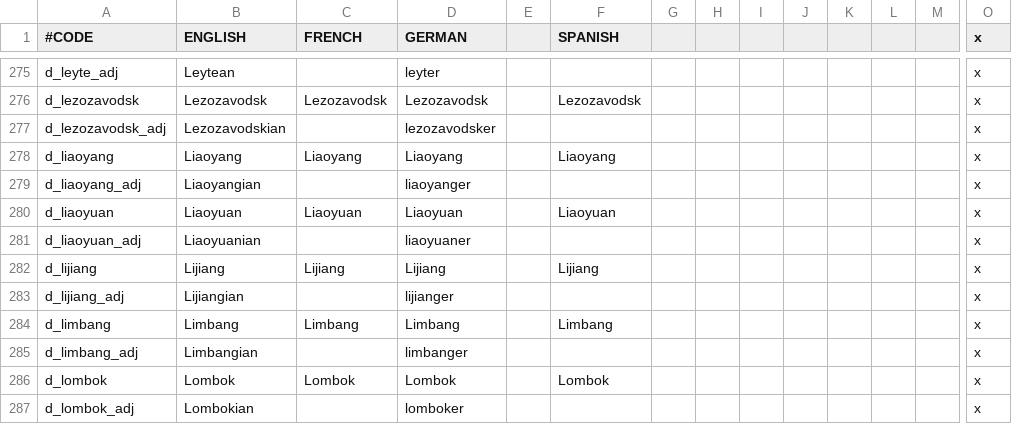
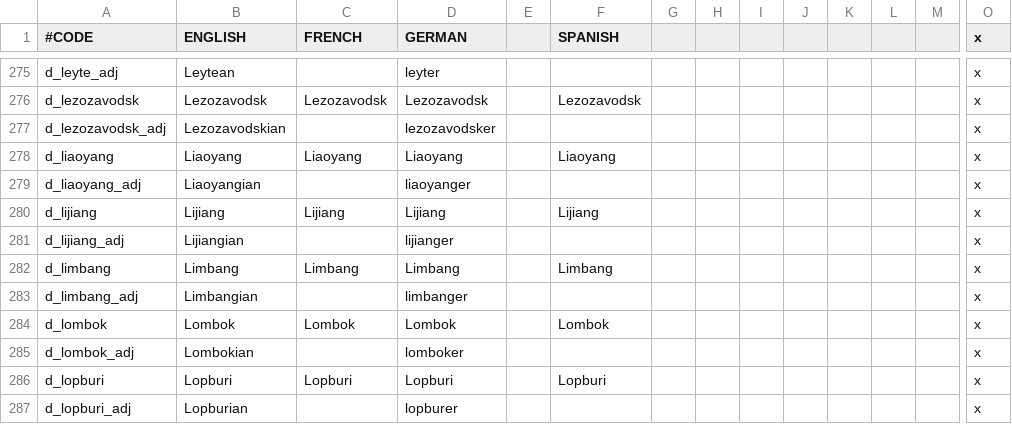
Before and after one commit to derdang/posttoyo, a CSV file: After the End Orientalis/localisation/000_Duchy_names.csv, drawn as a sheet; only a part is shown, gaps mark what is left out; the shorter side is filled out with more unchanged rows; rows hold the shown columns only; the diff names each change by its address in the sheet, - before the commit and + after, or states it on an @@ line.

```diff
--- a/After the End Orientalis/localisation/000_Duchy_names.csv
+++ b/After the End Orientalis/localisation/000_Duchy_names.csv
-row 280: d_liaoyuan | Liaoyuan | Liaoyuan | Liaoyuan |  | Liaoyuan |  |  |  |  |  |  |  | x
-row 281: d_liaoyuan_adj | Liaoyuanian |  | liaoyuaner |  |  |  |  |  |  |  |  |  | x
```
Also changed, not shown: After the End Orientalis/localisation/000_Barony_names.csv, After the End Orientalis/localisation/000_County_names.csv, 6 other files.
